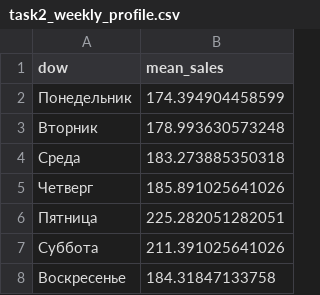
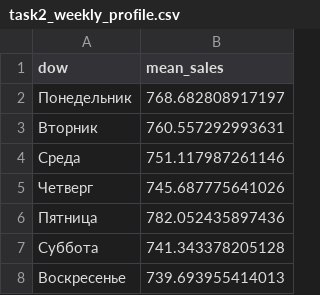
Before and after one commit to shatov-synergy/big-data-labs, a CSV file: labs/lab-04/output/task2_weekly_profile.csv, drawn as a sheet.

```diff
--- a/labs/lab-04/output/task2_weekly_profile.csv
+++ b/labs/lab-04/output/task2_weekly_profile.csv
@@ -1,8 +1,8 @@
 "dow","mean_sales"
-"Понедельник",174.394904458599
-"Вторник",178.993630573248
-"Среда",183.273885350318
-"Четверг",185.891025641026
-"Пятница",225.282051282051
-"Суббота",211.391025641026
-"Воскресенье",184.31847133758
+"Понедельник",768.682808917197
+"Вторник",760.557292993631
+"Среда",751.117987261146
+"Четверг",745.687775641026
+"Пятница",782.052435897436
+"Суббота",741.343378205128
+"Воскресенье",739.693955414013
```
Also changed, not shown: labs/lab-04/output/task2_ets_variants.csv, labs/lab-04/output/task2_metrics.csv, 29 other files.
